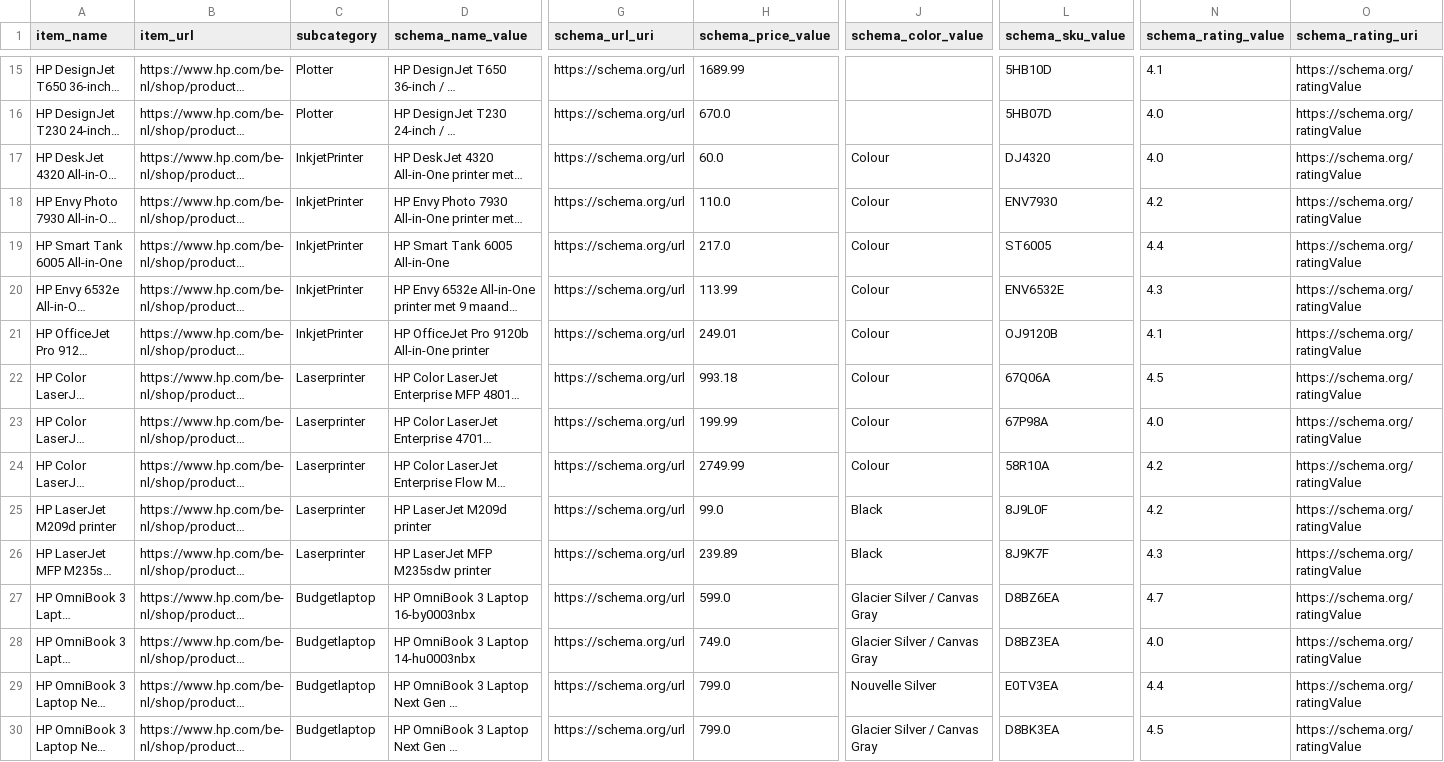
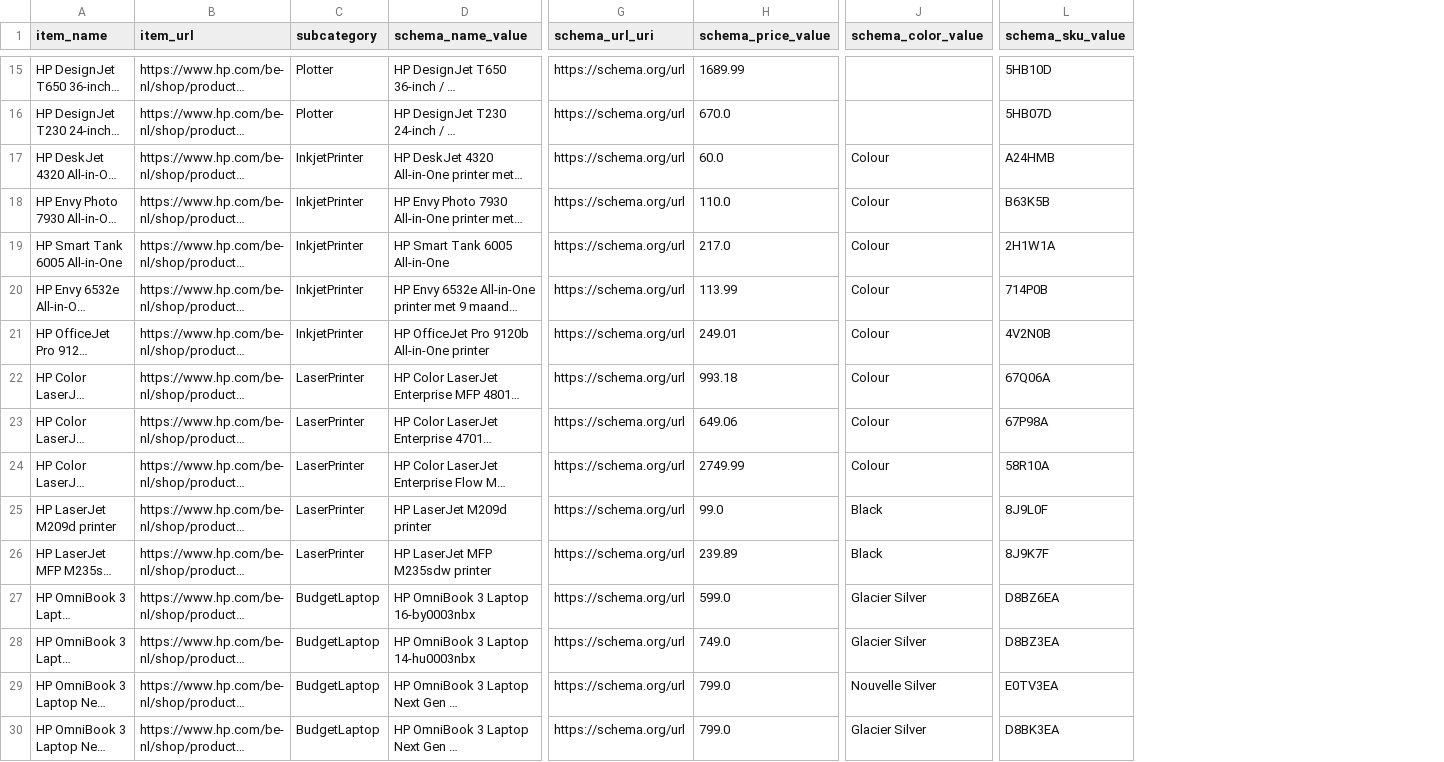
Before and after one commit to NeoD64/Group-6_ken3140, a CSV file: Assignment2.csv, drawn as a sheet; only a part is shown, gaps mark what is left out; long unchanged cells end in …; the diff covers the shown part only; the diff names each change by its address in the sheet, - before the commit and + after, or states it on an @@ line.

```diff
--- a/Assignment2.csv
+++ b/Assignment2.csv
-column N (schema_rating_value), rows 15-30: 4.1 | 4.0 | 4.0 | 4.2 | 4.4 | 4.3 | 4.1 | 4.5 | 4.0 | 4.2 | 4.2 | 4.3 | 4.7 | 4.0 | 4.4 | 4.5
-column O (schema_rating_uri), rows 15-30: all https://schema.org/ratingValue
-L17 (schema_sku_value): DJ4320
+L17 (schema_sku_value): A24HMB
-L18 (schema_sku_value): ENV7930
+L18 (schema_sku_value): B63K5B
-L19 (schema_sku_value): ST6005
+L19 (schema_sku_value): 2H1W1A
-L20 (schema_sku_value): ENV6532E
+L20 (schema_sku_value): 714P0B
-L21 (schema_sku_value): OJ9120B
+L21 (schema_sku_value): 4V2N0B
-C22:C26 (subcategory): Laserprinter
+C22:C26 (subcategory): LaserPrinter
-H23 (schema_price_value): 199.99
+H23 (schema_price_value): 649.06
-C27:C30 (subcategory): Budgetlaptop
+C27:C30 (subcategory): BudgetLaptop
-J27:J28 (schema_color_value): Glacier Silver / Canvas Gray
+J27:J28 (schema_color_value): Glacier Silver
-J30 (schema_color_value): Glacier Silver / Canvas Gray
+J30 (schema_color_value): Glacier Silver
```
Also changed, not shown: 53 edited cells elsewhere in this file, 1 other file.
